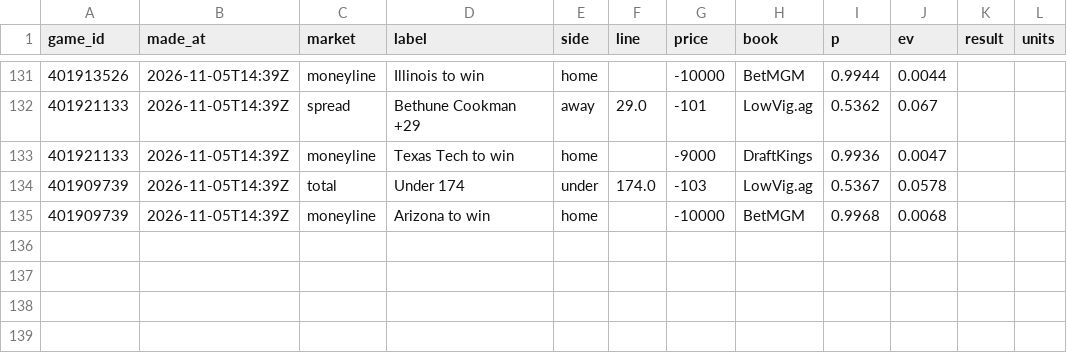
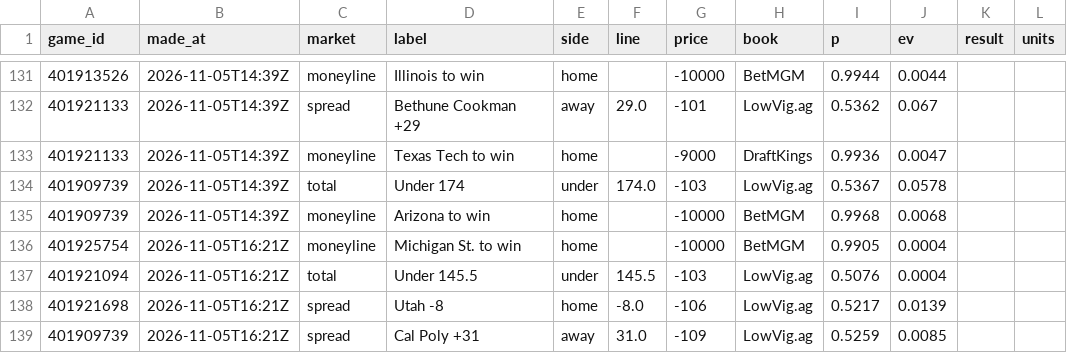
Before and after one commit to cjdonnelly21-afk/Hardwood-model, a CSV file: data/bets_log.csv, drawn as a sheet; only a part is shown, gaps mark what is left out; the diff names each change by its address in the sheet, - before the commit and + after, or states it on an @@ line.

```diff
--- a/data/bets_log.csv
+++ b/data/bets_log.csv
+row 136: 401925754 | 2026-11-05T16:21Z | moneyline | Michigan St. to win | home |  | -10000 | BetMGM | 0.9905 | 0.0004
+row 137: 401921094 | 2026-11-05T16:21Z | total | Under 145.5 | under | 145.5 | -103 | LowVig.ag | 0.5076 | 0.0004
+row 138: 401921698 | 2026-11-05T16:21Z | spread | Utah -8 | home | -8.0 | -106 | LowVig.ag | 0.5217 | 0.0139
+row 139: 401909739 | 2026-11-05T16:21Z | spread | Cal Poly +31 | away | 31.0 | -109 | LowVig.ag | 0.5259 | 0.0085
```
Also changed, not shown: data/nba_games.csv, data/predictions_log.csv, 4 other files.
